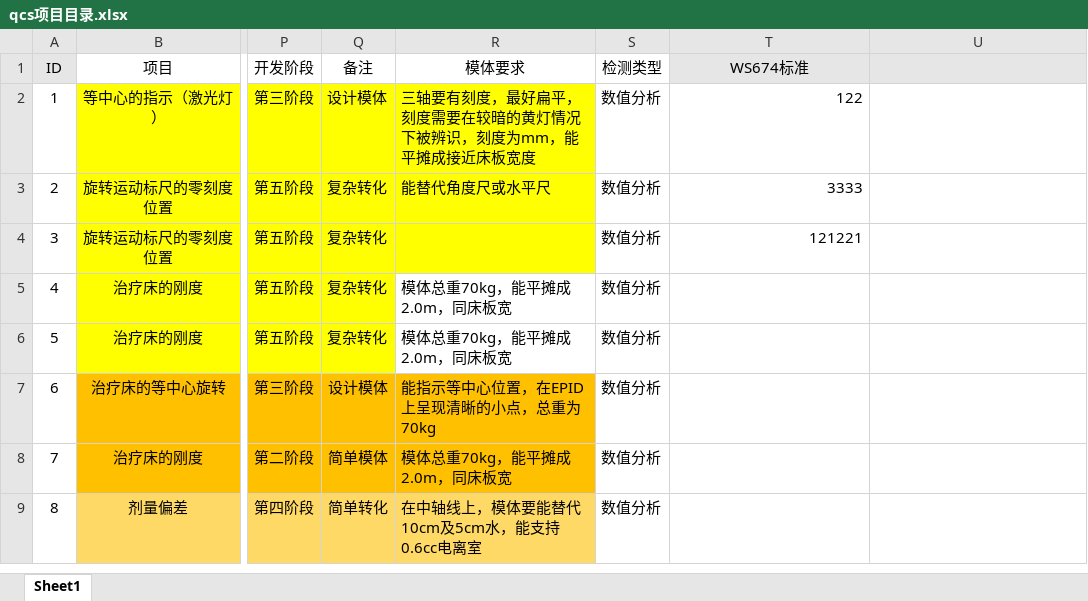
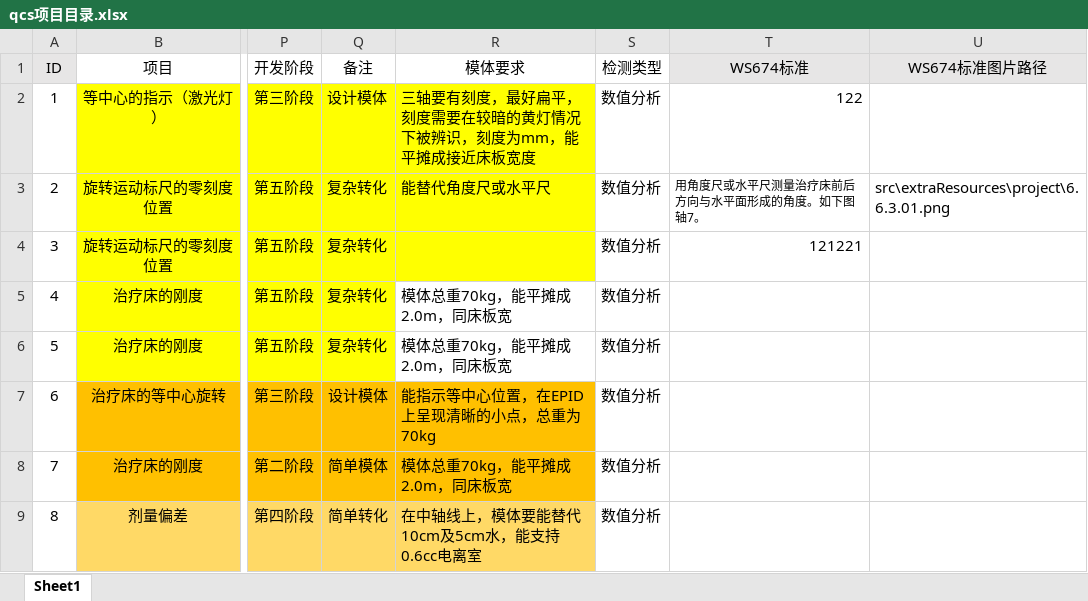
Before and after one commit to lushuhua/QCS, an Excel workbook: src/extraResources/qcs项目目录.xlsx, sheet Sheet1, drawn as a sheet; only a part is shown, gaps mark what is left out; values as stored, in another font and other column widths than the file's, no borders; the diff names each change by its address in the sheet, - before the commit and + after, or states it on an @@ line.

```diff
--- a/src/extraResources/qcs项目目录.xlsx (sheet Sheet1)
+++ b/src/extraResources/qcs项目目录.xlsx (sheet Sheet1)
-U1: (empty)
+U1: WS674标准图片路径
-T3 (WS674标准): 3333
+T3 (WS674标准): 用角度尺或水平尺测量治疗床前后方向与水平面形成的角度。如下图轴7。
@@ T3 text size: smaller @@
-U3 (WS674标准图片路径): (empty)
+U3 (WS674标准图片路径): src\extraResources\project\6.6.3.01.png
```
Also changed, not shown: 15 other files.
